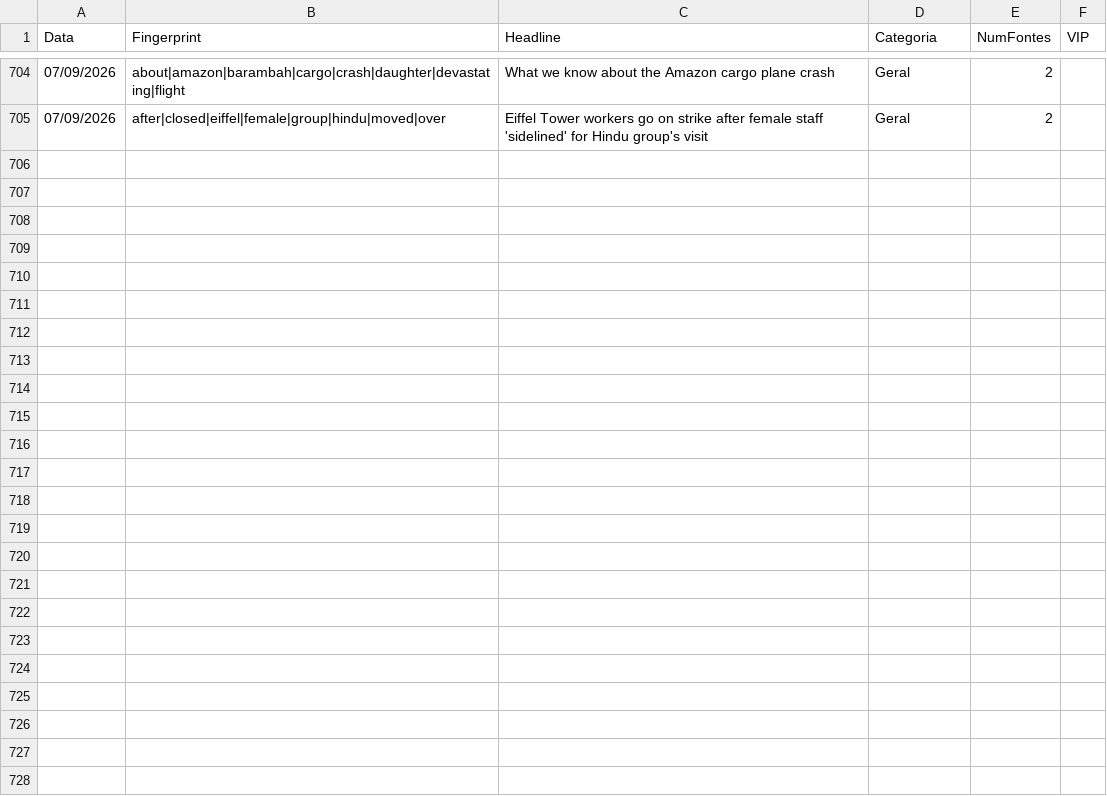
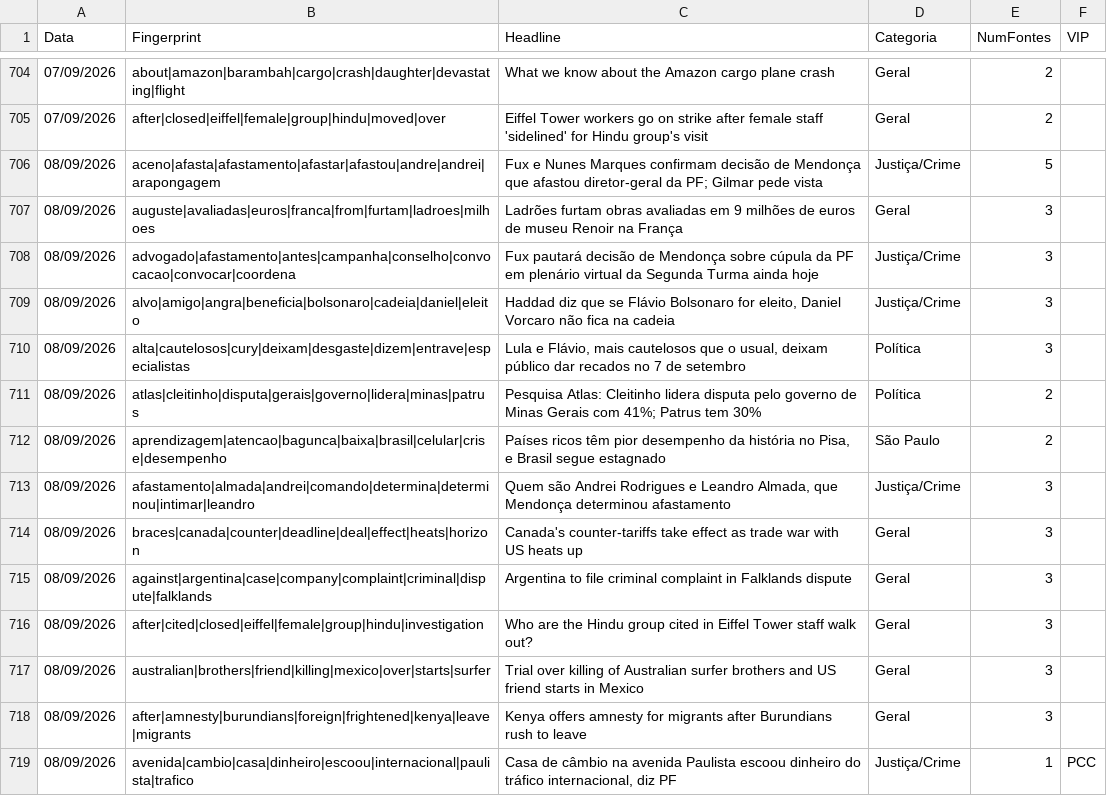
Before and after one commit to GuilhermeACRusso/monitor-de-not-cias, a CSV file: news_ledger.csv, drawn as a sheet; only a part is shown, gaps mark what is left out.

Commit message:
Update news ledger and entity graph

```diff
--- a/news_ledger.csv
+++ b/news_ledger.csv
@@ -705 +705,15 @@ Data,Fingerprint,Headline,Categoria,NumFontes,VIP
 07/09/2026,after|closed|eiffel|female|group|hindu|moved|over,Eiffel Tower workers go on strike after female staff 'sidelined' for Hindu group's visit,Geral,2,
+08/09/2026,aceno|afasta|afastamento|afastar|afastou|andre|andrei|arapongagem,Fux e Nunes Marques confirmam decisão de Mendonça que afastou diretor-geral da PF; Gilmar pede vista,Justiça/Crime,5,
+08/09/2026,auguste|avaliadas|euros|franca|from|furtam|ladroes|milhoes,Ladrões furtam obras avaliadas em 9 milhões de euros de museu Renoir na França,Geral,3,
+08/09/2026,advogado|afastamento|antes|campanha|conselho|convocacao|convocar|coordena,Fux pautará decisão de Mendonça sobre cúpula da PF em plenário virtual da Segunda Turma ainda hoje,Justiça/Crime,3,
+08/09/2026,alvo|amigo|angra|beneficia|bolsonaro|cadeia|daniel|eleito,"Haddad diz que se Flávio Bolsonaro for eleito, Daniel Vorcaro não fica na cadeia",Justiça/Crime,3,
+08/09/2026,alta|cautelosos|cury|deixam|desgaste|dizem|entrave|especialistas,"Lula e Flávio, mais cautelosos que o usual, deixam público dar recados no 7 de setembro",Política,3,
+08/09/2026,atlas|cleitinho|disputa|gerais|governo|lidera|minas|patrus,Pesquisa Atlas: Cleitinho lidera disputa pelo governo de Minas Gerais com 41%; Patrus tem 30%,Política,2,
+08/09/2026,aprendizagem|atencao|bagunca|baixa|brasil|celular|crise|desempenho,"Países ricos têm pior desempenho da história no Pisa, e Brasil segue estagnado",São Paulo,2,
+08/09/2026,afastamento|almada|andrei|comando|determina|determinou|intimar|leandro,"Quem são Andrei Rodrigues e Leandro Almada, que Mendonça determinou afastamento",Justiça/Crime,3,
+08/09/2026,braces|canada|counter|deadline|deal|effect|heats|horizon,Canada's counter-tariffs take effect as trade war with US heats up,Geral,3,
+08/09/2026,against|argentina|case|company|complaint|criminal|dispute|falklands,Argentina to file criminal complaint in Falklands dispute,Geral,3,
+08/09/2026,after|cited|closed|eiffel|female|group|hindu|investigation,Who are the Hindu group cited in Eiffel Tower staff walk out?,Geral,3,
+08/09/2026,australian|brothers|friend|killing|mexico|over|starts|surfer,Trial over killing of Australian surfer brothers and US friend starts in Mexico,Geral,3,
+08/09/2026,after|amnesty|burundians|foreign|frightened|kenya|leave|migrants,Kenya offers amnesty for migrants after Burundians rush to leave,Geral,3,
+08/09/2026,avenida|cambio|casa|dinheiro|escoou|internacional|paulista|trafico,"Casa de câmbio na avenida Paulista escoou dinheiro do tráfico internacional, diz PF",Justiça/Crime,1,PCC
```
Also changed, not shown: news_graph_entities.csv, 2 other files.
